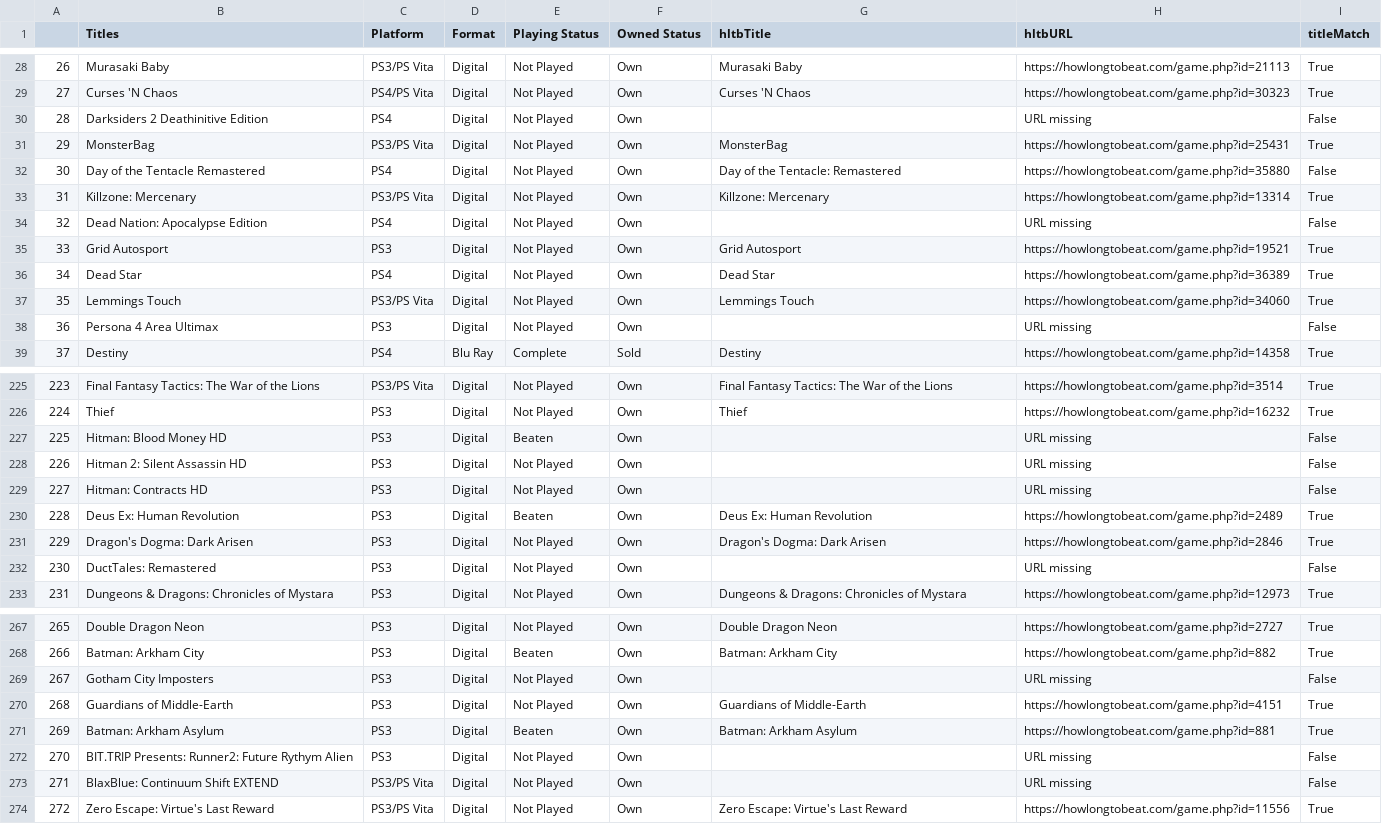
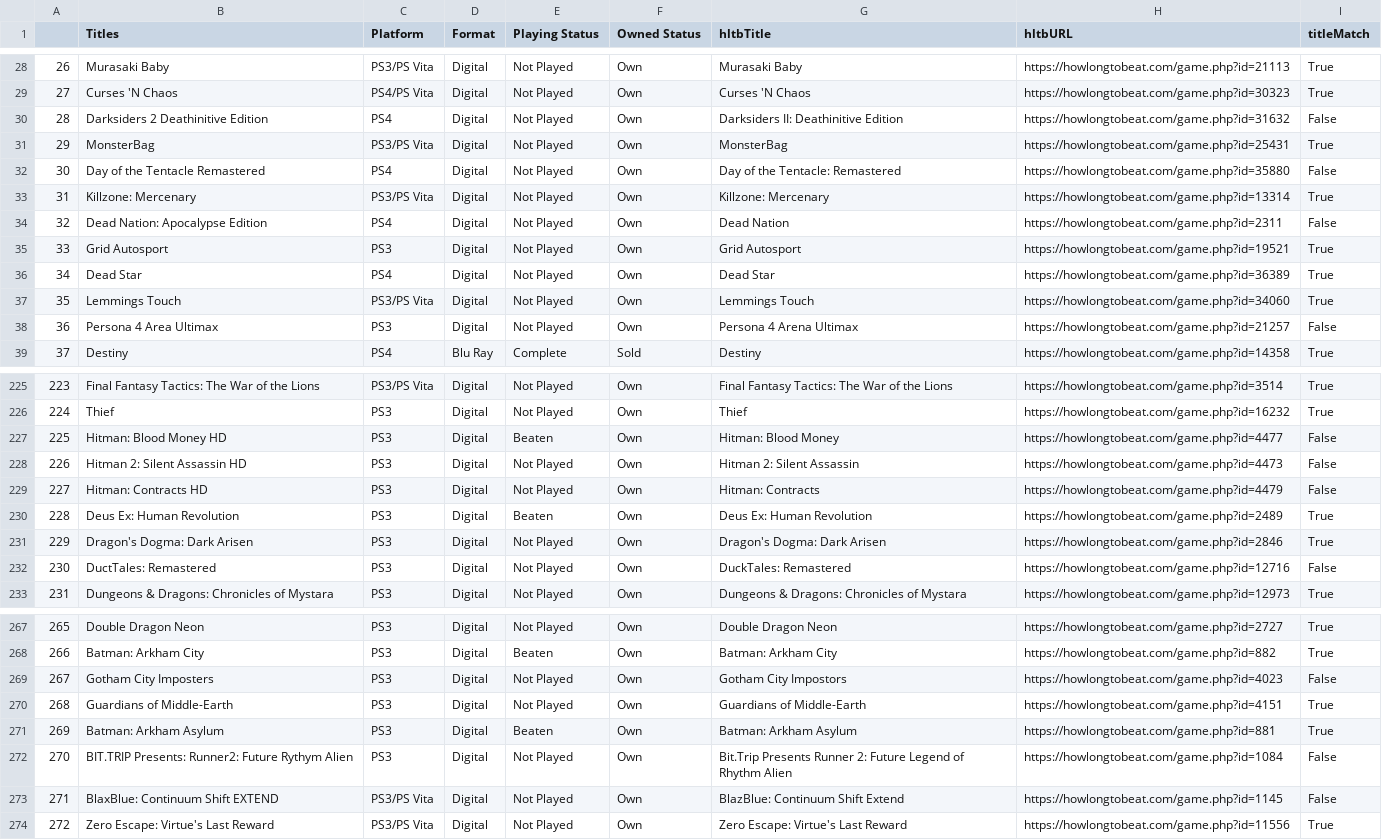
Before and after one commit to lanzman/VideoGameAnalytics, a CSV file: GamesList.csv, drawn as a sheet; only a part is shown, gaps mark what is left out; the diff covers the shown part only.

Commit message:
Code for handling not found titles
Added section to handle Titles and URLs not found.  Prompting the users to manually update the titles and then run the urlloop program to gather the remaining URLs

```diff
--- a/GamesList.csv
+++ b/GamesList.csv
@@ -29,3 +29,3 @@
 27,Curses 'N Chaos,PS4/PS Vita,Digital,Not Played,Own,Curses 'N Chaos,https://howlongtobeat.com/game.php?id=30323,True
-28,Darksiders 2 Deathinitive Edition,PS4,Digital,Not Played,Own,,URL missing,False
+28,Darksiders 2 Deathinitive Edition,PS4,Digital,Not Played,Own,Darksiders II: Deathinitive Edition,https://howlongtobeat.com/game.php?id=31632,False
 29,MonsterBag,PS3/PS Vita,Digital,Not Played,Own,MonsterBag,https://howlongtobeat.com/game.php?id=25431,True
@@ -33,3 +33,3 @@
 31,Killzone: Mercenary,PS3/PS Vita,Digital,Not Played,Own,Killzone: Mercenary,https://howlongtobeat.com/game.php?id=13314,True
-32,Dead Nation: Apocalypse Edition,PS4,Digital,Not Played,Own,,URL missing,False
+32,Dead Nation: Apocalypse Edition,PS4,Digital,Not Played,Own,Dead Nation,https://howlongtobeat.com/game.php?id=2311,False
 33,Grid Autosport,PS3,Digital,Not Played,Own,Grid Autosport,https://howlongtobeat.com/game.php?id=19521,True
@@ -37,3 +37,3 @@
 35,Lemmings Touch,PS3/PS Vita,Digital,Not Played,Own,Lemmings Touch,https://howlongtobeat.com/game.php?id=34060,True
-36,Persona 4 Area Ultimax,PS3,Digital,Not Played,Own,,URL missing,False
+36,Persona 4 Area Ultimax,PS3,Digital,Not Played,Own,Persona 4 Arena Ultimax,https://howlongtobeat.com/game.php?id=21257,False
 37,Destiny,PS4,Blu Ray,Complete,Sold,Destiny,https://howlongtobeat.com/game.php?id=14358,True
@@ -226,8 +226,8 @@
 224,Thief,PS3,Digital,Not Played,Own,Thief,https://howlongtobeat.com/game.php?id=16232,True
-225,Hitman: Blood Money HD,PS3,Digital,Beaten,Own,,URL missing,False
-226,Hitman 2: Silent Assassin HD,PS3,Digital,Not Played,Own,,URL missing,False
-227,Hitman: Contracts HD,PS3,Digital,Not Played,Own,,URL missing,False
+225,Hitman: Blood Money HD,PS3,Digital,Beaten,Own,Hitman: Blood Money,https://howlongtobeat.com/game.php?id=4477,False
+226,Hitman 2: Silent Assassin HD,PS3,Digital,Not Played,Own,Hitman 2: Silent Assassin,https://howlongtobeat.com/game.php?id=4473,False
+227,Hitman: Contracts HD,PS3,Digital,Not Played,Own,Hitman: Contracts,https://howlongtobeat.com/game.php?id=4479,False
 228,Deus Ex: Human Revolution,PS3,Digital,Beaten,Own,Deus Ex: Human Revolution,https://howlongtobeat.com/game.php?id=2489,True
 229,Dragon's Dogma: Dark Arisen,PS3,Digital,Not Played,Own,Dragon's Dogma: Dark Arisen,https://howlongtobeat.com/game.php?id=2846,True
-230,DuctTales: Remastered,PS3,Digital,Not Played,Own,,URL missing,False
+230,DuctTales: Remastered,PS3,Digital,Not Played,Own,DuckTales: Remastered,https://howlongtobeat.com/game.php?id=12716,False
 231,Dungeons & Dragons: Chronicles of Mystara,PS3,Digital,Not Played,Own,Dungeons & Dragons: Chronicles of Mystara,https://howlongtobeat.com/game.php?id=12973,True
@@ -268,7 +268,7 @@
 266,Batman: Arkham City,PS3,Digital,Beaten,Own,Batman: Arkham City,https://howlongtobeat.com/game.php?id=882,True
-267,Gotham City Imposters,PS3,Digital,Not Played,Own,,URL missing,False
+267,Gotham City Imposters,PS3,Digital,Not Played,Own,Gotham City Impostors,https://howlongtobeat.com/game.php?id=4023,False
 268,Guardians of Middle-Earth,PS3,Digital,Not Played,Own,Guardians of Middle-Earth,https://howlongtobeat.com/game.php?id=4151,True
 269,Batman: Arkham Asylum,PS3,Digital,Beaten,Own,Batman: Arkham Asylum,https://howlongtobeat.com/game.php?id=881,True
-270,BIT.TRIP Presents: Runner2: Future Rythym Alien,PS3,Digital,Not Played,Own,,URL missing,False
-271,BlaxBlue: Continuum Shift EXTEND,PS3/PS Vita,Digital,Not Played,Own,,URL missing,False
+270,BIT.TRIP Presents: Runner2: Future Rythym Alien,PS3,Digital,Not Played,Own,Bit.Trip Presents Runner 2: Future Legend of Rhythm Alien,https://howlongtobeat.com/game.php?id=1084,False
+271,BlaxBlue: Continuum Shift EXTEND,PS3/PS Vita,Digital,Not Played,Own,BlazBlue: Continuum Shift Extend,https://howlongtobeat.com/game.php?id=1145,False
 272,Zero Escape: Virtue's Last Reward,PS3/PS Vita,Digital,Not Played,Own,Zero Escape: Virtue's Last Reward,https://howlongtobeat.com/game.php?id=11556,True
```
Also changed, not shown: 101 edited cells elsewhere in this file, 2 other files.
